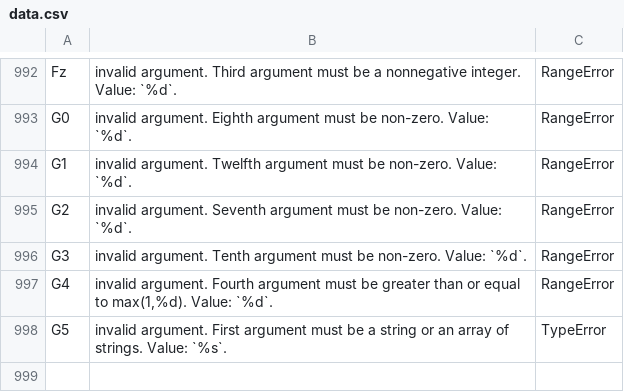
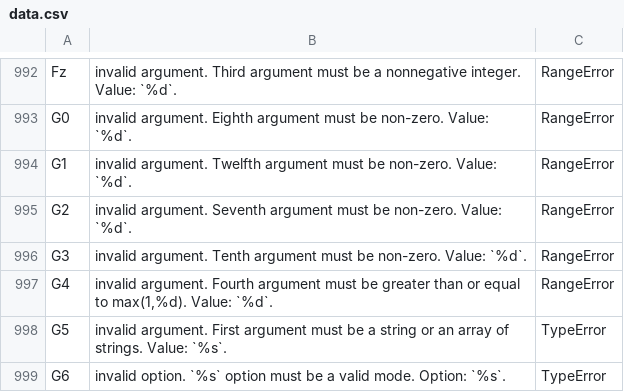
Before and after one commit to stdlib-js/error, a CSV file: tools/database/data/data.csv, drawn as a sheet; only a part is shown, gaps mark what is left out; the diff names each change by its address in the sheet, - before the commit and + after, or states it on an @@ line.

```diff
--- a/tools/database/data/data.csv
+++ b/tools/database/data/data.csv
+row 999: G6 | invalid option. `%s` option must be a valid mode. Option: `%s`. | TypeError
```
Also changed, not shown: tools/id2pkg/data/data.csv, tools/pkg2id/data/data.csv, 8 other files.
